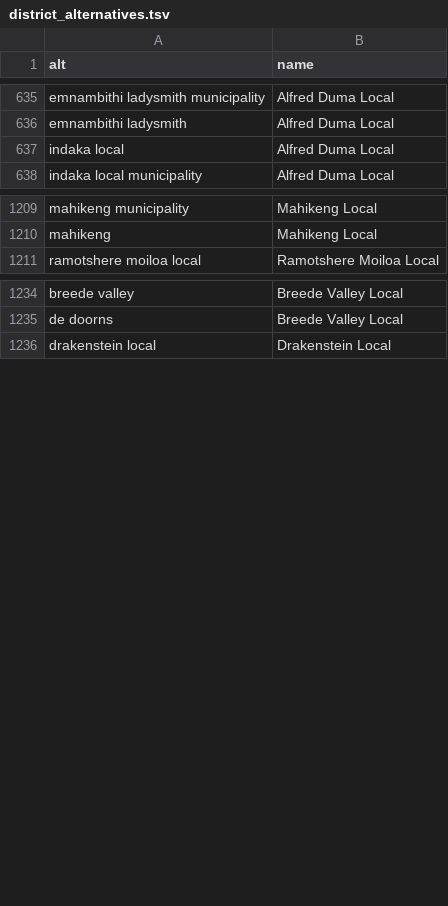
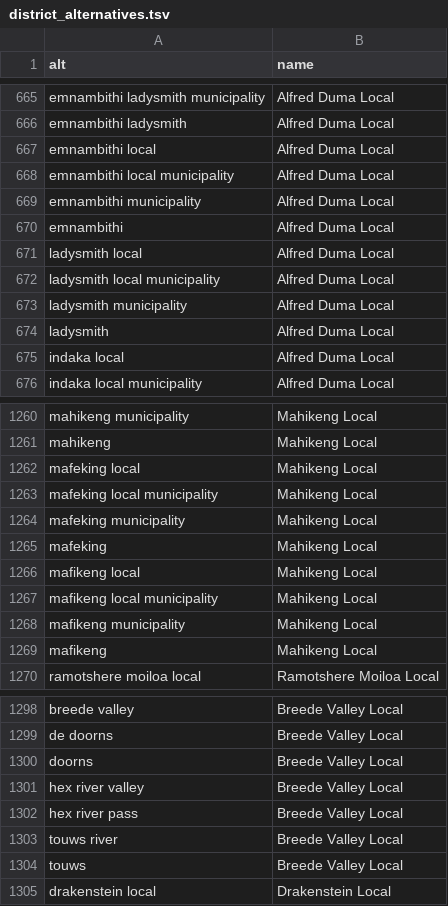
Before and after one commit to emerging-welfare/geocoding_dictionaries, a TSV file: south_africa/district_alternatives.tsv, drawn as a sheet; only a part is shown, gaps mark what is left out; the diff covers the shown part only.

```diff
--- a/south_africa/district_alternatives.tsv
+++ b/south_africa/district_alternatives.tsv
@@ -636,2 +666,10 @@ emnambithi ladysmith municipality	Alfred Duma Local
 emnambithi ladysmith	Alfred Duma Local
+emnambithi local	Alfred Duma Local
+emnambithi local municipality	Alfred Duma Local
+emnambithi municipality	Alfred Duma Local
+emnambithi	Alfred Duma Local
+ladysmith local	Alfred Duma Local
+ladysmith local municipality	Alfred Duma Local
+ladysmith municipality	Alfred Duma Local
+ladysmith	Alfred Duma Local
 indaka local	Alfred Duma Local
@@ -1210,2 +1261,10 @@ mahikeng municipality	Mahikeng Local
 mahikeng	Mahikeng Local
+mafeking local	Mahikeng Local
+mafeking local municipality	Mahikeng Local
+mafeking municipality	Mahikeng Local
+mafeking	Mahikeng Local
+mafikeng local	Mahikeng Local
+mafikeng local municipality	Mahikeng Local
+mafikeng municipality	Mahikeng Local
+mafikeng	Mahikeng Local
 ramotshere moiloa local	Ramotshere Moiloa Local
@@ -1235,2 +1299,7 @@ breede valley	Breede Valley Local
 de doorns	Breede Valley Local
+doorns	Breede Valley Local
+hex river valley	Breede Valley Local
+hex river pass	Breede Valley Local
+touws river	Breede Valley Local
+touws	Breede Valley Local
 drakenstein local	Drakenstein Local
```
Also changed, not shown: 48 added rows and 4 edited cells elsewhere in this file, south_africa/foreign_alternatives.tsv, 3 other files.
